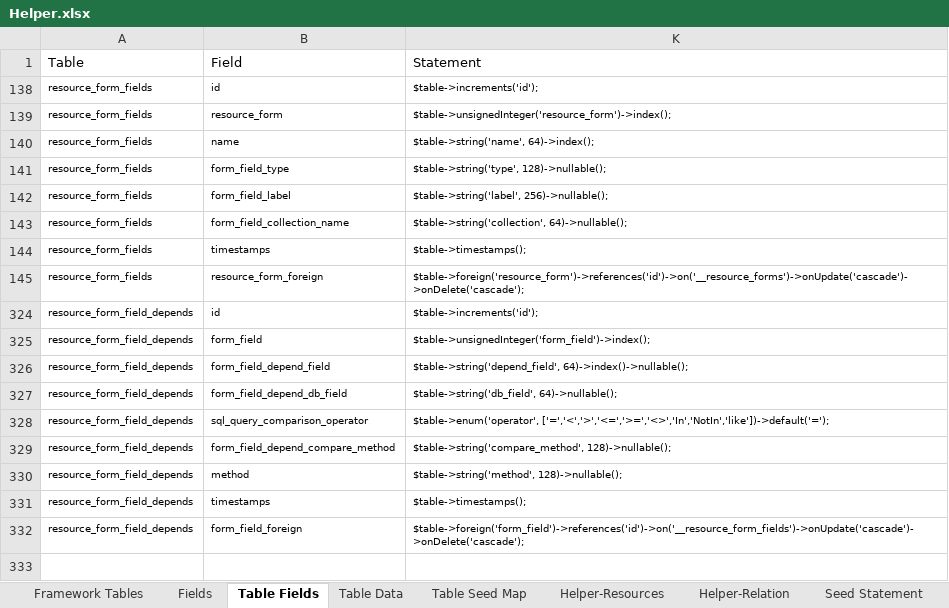
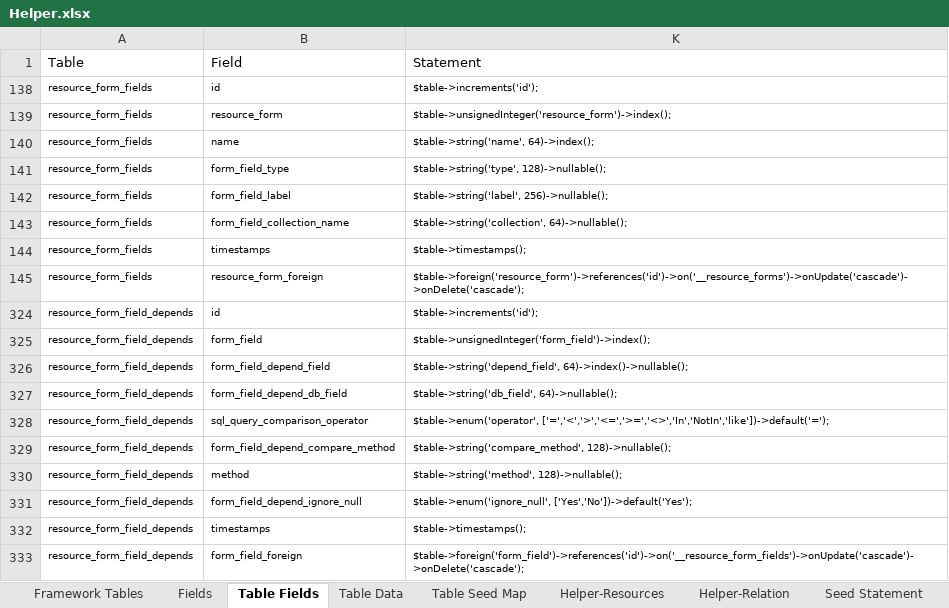
Before and after one commit to MilestoneInnovativeTechnologies/Appframe, an Excel workbook: Helper.xlsx, sheet Table Fields, drawn as a sheet; values as stored, in another font and other column widths than the file's, no borders; table styles not drawn; the diff names each change by its address in the sheet, - before the commit and + after, or states it on an @@ line.

Commit message:
ignore_null field have added to resource_form_field_depends table

```diff
--- a/Helper.xlsx (sheet Table Fields)
+++ b/Helper.xlsx (sheet Table Fields)
+row 331: resource_form_field_depends | form_field_depend_ignore_null | $table->enum('ignore_null', ['Yes','No'])->default('Yes');
```
Also changed, not shown: sheet Seed Statement, sheet Fields, sheet Table Data, hidden cells, 1 other file.
